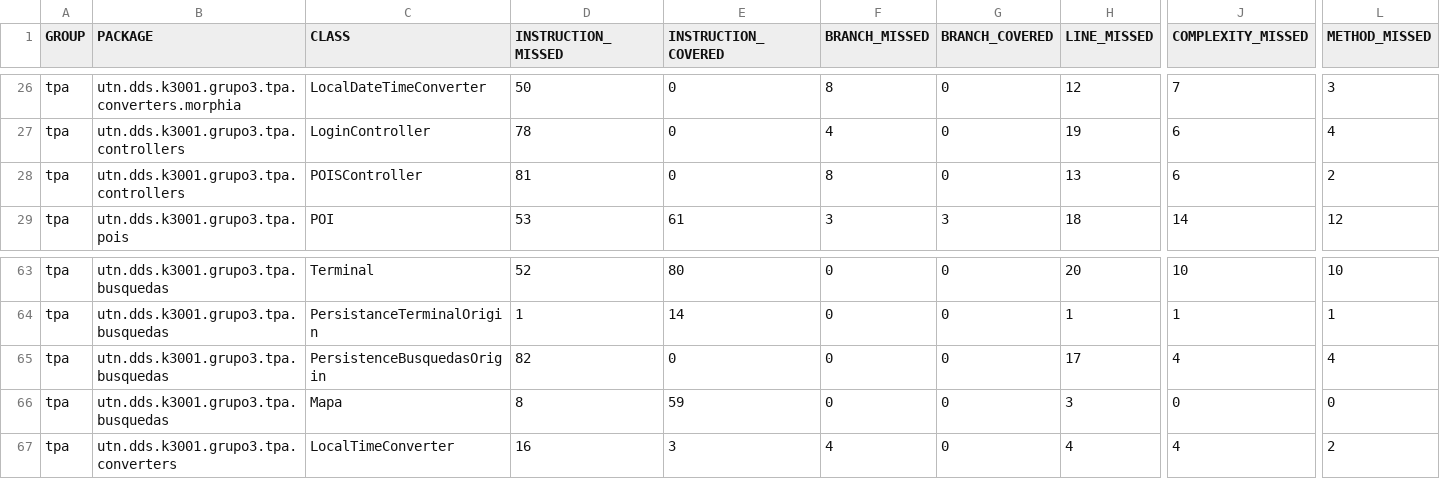
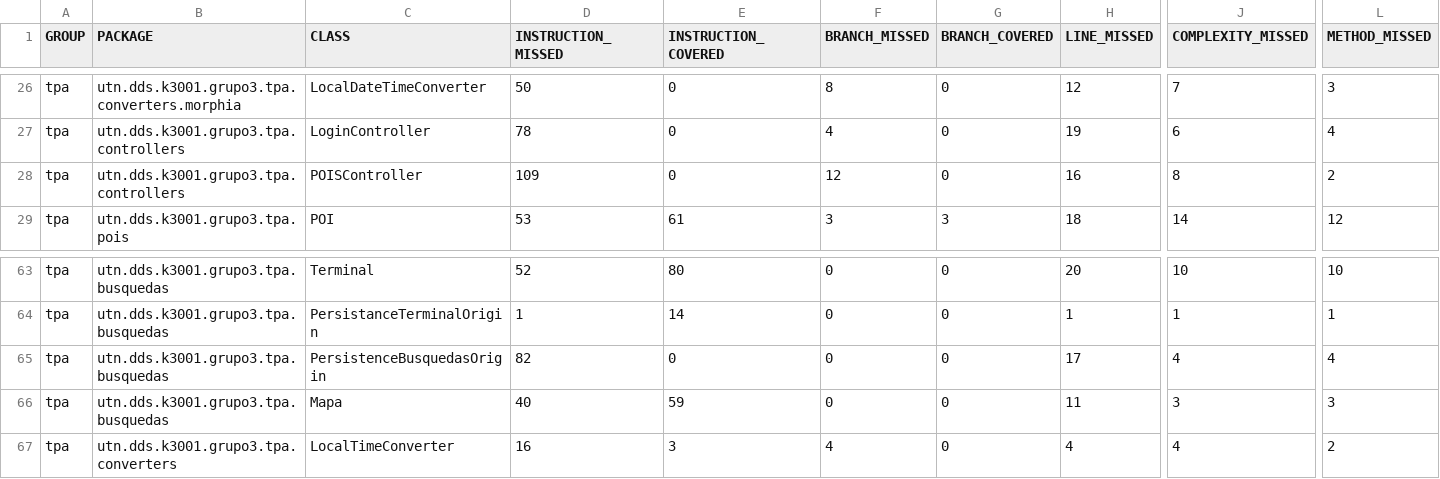
Before and after one commit to juanisierra/tp-dds-2016-grupo3, a CSV file: jacoco.csv, drawn as a sheet; only a part is shown, gaps mark what is left out; the diff names each change by its address in the sheet, - before the commit and + after, or states it on an @@ line.

```diff
--- a/jacoco.csv
+++ b/jacoco.csv
-D28 (INSTRUCTION_MISSED): 81
+D28 (INSTRUCTION_MISSED): 109
-F28 (BRANCH_MISSED): 8
+F28 (BRANCH_MISSED): 12
-H28 (LINE_MISSED): 13
+H28 (LINE_MISSED): 16
-J28 (COMPLEXITY_MISSED): 6
+J28 (COMPLEXITY_MISSED): 8
-D66 (INSTRUCTION_MISSED): 8
+D66 (INSTRUCTION_MISSED): 40
-H66 (LINE_MISSED): 3
+H66 (LINE_MISSED): 11
-J66 (COMPLEXITY_MISSED): 0
+J66 (COMPLEXITY_MISSED): 3
-L66 (METHOD_MISSED): 0
+L66 (METHOD_MISSED): 3
```
Also changed, not shown: 28 other files.
